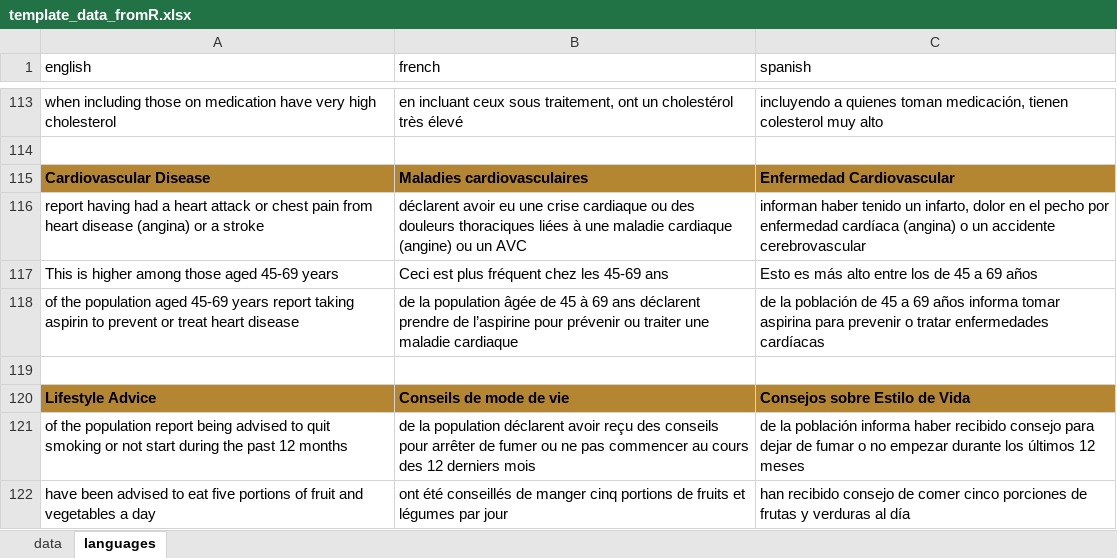
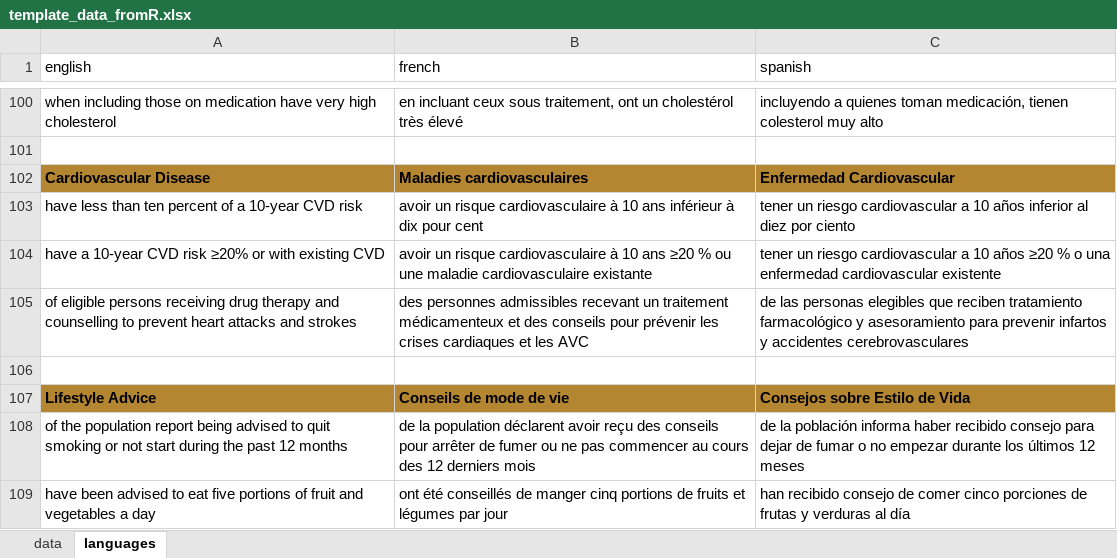
Before and after one commit to WHO-NCDSurveillance/STEPS, an Excel workbook: STEPS_data_analysis/excel_templates/template_data_fromR.xlsx, sheet languages, drawn as a sheet; only a part is shown, gaps mark what is left out; values as stored, in another font and other column widths than the file's, no borders; removed rows and columns are numbered as before the commit, all else as after; the diff covers the shown part only; the diff names each change by its address in the sheet, - before the commit and + after, or states it on an @@ line.

```diff
--- a/STEPS_data_analysis/excel_templates/template_data_fromR.xlsx (sheet languages)
+++ b/STEPS_data_analysis/excel_templates/template_data_fromR.xlsx (sheet languages)
-row 116: report having had a heart attack or chest pain from heart disease (angina) or a stroke | déclarent avoir eu une crise cardiaque ou des douleurs thoraciques liées à une maladie cardiaque (angine) ou un AVC | informan haber tenido un infarto, dolor en el pecho por enfermedad cardíaca (angina) o un accidente cerebrovascular
-row 117: This is higher among those aged 45-69 years | Ceci est plus fréquent chez les 45-69 ans | Esto es más alto entre los de 45 a 69 años
-row 118: of the population aged 45-69 years report taking aspirin to prevent or treat heart disease | de la population âgée de 45 à 69 ans déclarent prendre de l’aspirine pour prévenir ou traiter une maladie cardiaque | de la población de 45 a 69 años informa tomar aspirina para prevenir o tratar enfermedades cardíacas
+row 103: have less than ten percent of a 10-year CVD risk | avoir un risque cardiovasculaire à 10 ans inférieur à dix pour cent | tener un riesgo cardiovascular a 10 años inferior al diez por ciento
+row 104: have a 10-year CVD risk ≥20% or with existing CVD | avoir un risque cardiovasculaire à 10 ans ≥20 % ou une maladie cardiovasculaire existante | tener un riesgo cardiovascular a 10 años ≥20 % o una enfermedad cardiovascular existente
+row 105: of eligible persons receiving drug therapy and counselling to prevent heart attacks and strokes | des personnes admissibles recevant un traitement médicamenteux et des conseils pour prévenir les crises cardiaques et les AVC | de las personas elegibles que reciben tratamiento farmacológico y asesoramiento para prevenir infartos y accidentes cerebrovasculares
```
Also changed, not shown: 13 removed rows, 19 edited cells and cell formats elsewhere in this sheet, sheet data, STEPS_data_analysis/excel_templates/data_fromR.xlsx, 1 other file.
